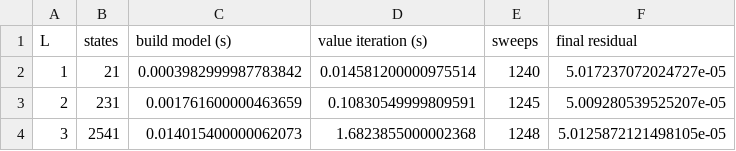
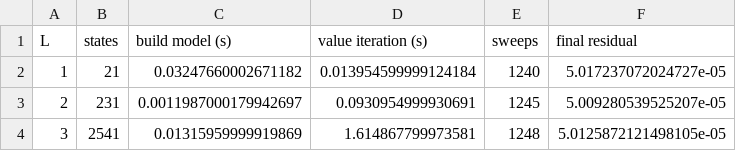
Before and after one commit to EfremStefan/RL_learning, a CSV file: results/part1/dp_timing.csv, drawn as a sheet.

```diff
--- a/results/part1/dp_timing.csv
+++ b/results/part1/dp_timing.csv
@@ -1,4 +1,4 @@
 L,states,build model (s),value iteration (s),sweeps,final residual
-1,21,0.0003982999987783842,0.014581200000975514,1240,5.017237072024727e-05
-2,231,0.001761600000463659,0.10830549999809591,1245,5.009280539525207e-05
-3,2541,0.014015400000062073,1.6823855000002368,1248,5.0125872121498105e-05
+1,21,0.03247660002671182,0.013954599999124184,1240,5.017237072024727e-05
+2,231,0.0011987000179942697,0.0930954999930691,1245,5.009280539525207e-05
+3,2541,0.01315959999919869,1.614867799973581,1248,5.0125872121498105e-05
```
Also changed, not shown: results/part1/compute_time.csv, results/part1/final_evaluation.csv, 16 other files.
